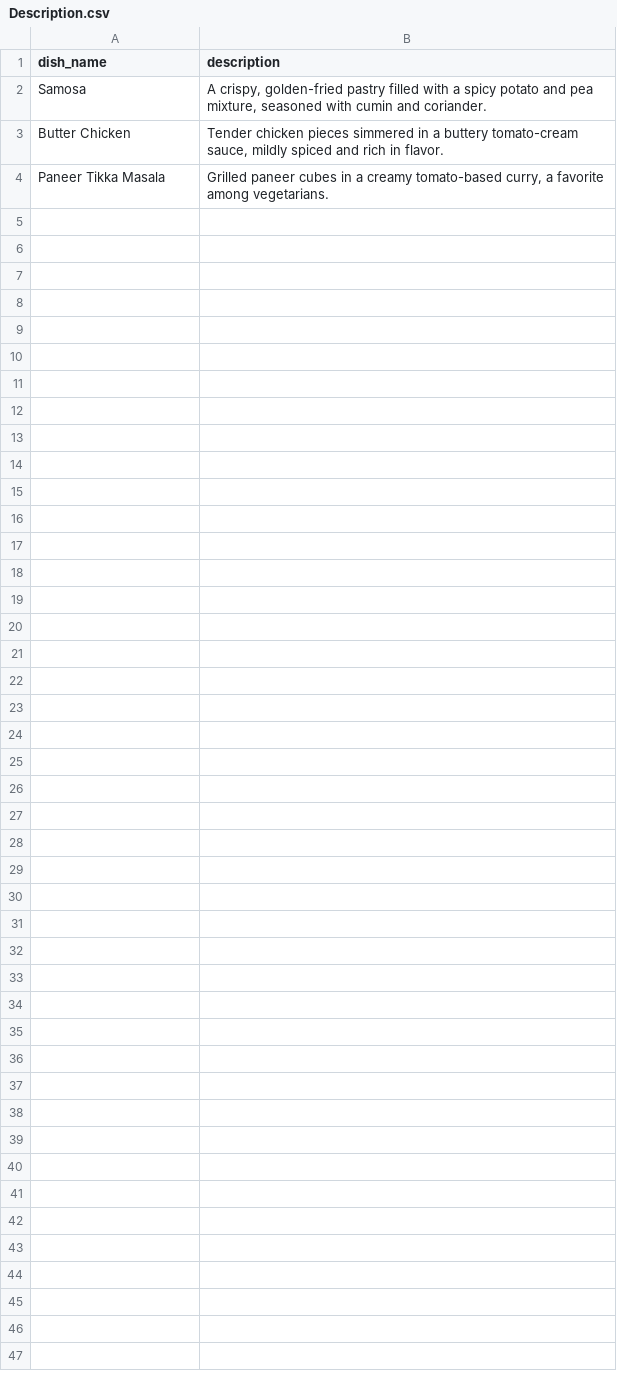
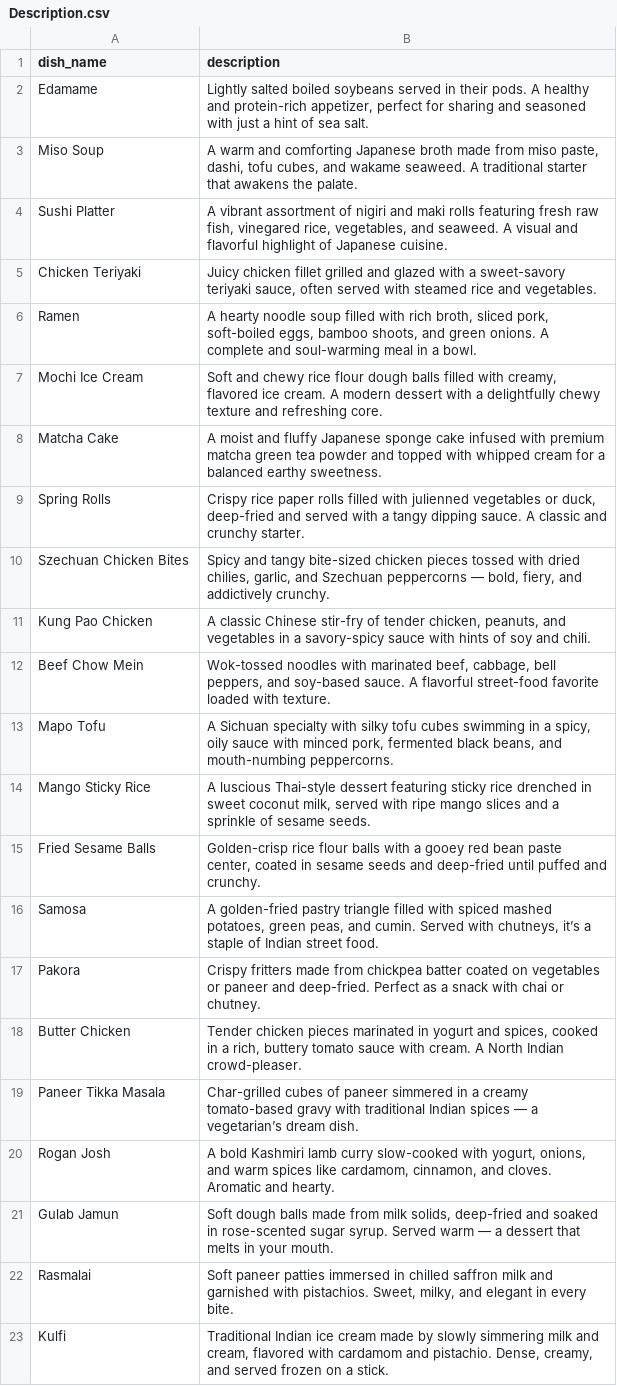
Before and after one commit to GianlucaBaldacchino86/cis1054-part2, a CSV file: CSVF/Description.csv, drawn as a sheet.

Commit message:
Added descriptions and finished about us(will add description button)

```diff
--- a/CSVF/Description.csv
+++ b/CSVF/Description.csv
@@ -1,4 +1,23 @@
 dish_name,description
-Samosa,"A crispy, golden-fried pastry filled with a spicy potato and pea mixture, seasoned with cumin and coriander."
-Butter Chicken,"Tender chicken pieces simmered in a buttery tomato-cream sauce, mildly spiced and rich in flavor."
-Paneer Tikka Masala,"Grilled paneer cubes in a creamy tomato-based curry, a favorite among vegetarians."
+Edamame,"Lightly salted boiled soybeans served in their pods. A healthy and protein-rich appetizer, perfect for sharing and seasoned with just a hint of sea salt."
+Miso Soup,"A warm and comforting Japanese broth made from miso paste, dashi, tofu cubes, and wakame seaweed. A traditional starter that awakens the palate."
+Sushi Platter,"A vibrant assortment of nigiri and maki rolls featuring fresh raw fish, vinegared rice, vegetables, and seaweed. A visual and flavorful highlight of Japanese cuisine."
+Chicken Teriyaki,"Juicy chicken fillet grilled and glazed with a sweet-savory teriyaki sauce, often served with steamed rice and vegetables."
+Ramen,"A hearty noodle soup filled with rich broth, sliced pork, soft-boiled eggs, bamboo shoots, and green onions. A complete and soul-warming meal in a bowl."
+Mochi Ice Cream,"Soft and chewy rice flour dough balls filled with creamy, flavored ice cream. A modern dessert with a delightfully chewy texture and refreshing core."
+Matcha Cake,"A moist and fluffy Japanese sponge cake infused with premium matcha green tea powder and topped with whipped cream for a balanced earthy sweetness."
+Spring Rolls,"Crispy rice paper rolls filled with julienned vegetables or duck, deep-fried and served with a tangy dipping sauce. A classic and crunchy starter."
+Szechuan Chicken Bites,"Spicy and tangy bite-sized chicken pieces tossed with dried chilies, garlic, and Szechuan peppercorns — bold, fiery, and addictively crunchy."
+Kung Pao Chicken,"A classic Chinese stir-fry of tender chicken, peanuts, and vegetables in a savory-spicy sauce with hints of soy and chili."
+Beef Chow Mein,"Wok-tossed noodles with marinated beef, cabbage, bell peppers, and soy-based sauce. A flavorful street-food favorite loaded with texture."
+Mapo Tofu,"A Sichuan specialty with silky tofu cubes swimming in a spicy, oily sauce with minced pork, fermented black beans, and mouth-numbing peppercorns."
+Mango Sticky Rice,"A luscious Thai-style dessert featuring sticky rice drenched in sweet coconut milk, served with ripe mango slices and a sprinkle of sesame seeds."
+Fried Sesame Balls,"Golden-crisp rice flour balls with a gooey red bean paste center, coated in sesame seeds and deep-fried until puffed and crunchy."
+Samosa,"A golden-fried pastry triangle filled with spiced mashed potatoes, green peas, and cumin. Served with chutneys, it’s a staple of Indian street food."
+Pakora,"Crispy fritters made from chickpea batter coated on vegetables or paneer and deep-fried. Perfect as a snack with chai or chutney."
+Butter Chicken,"Tender chicken pieces marinated in yogurt and spices, cooked in a rich, buttery tomato sauce with cream. A North Indian crowd-pleaser."
+Paneer Tikka Masala,"Char-grilled cubes of paneer simmered in a creamy tomato-based gravy with traditional Indian spices — a vegetarian’s dream dish."
+Rogan Josh,"A bold Kashmiri lamb curry slow-cooked with yogurt, onions, and warm spices like cardamom, cinnamon, and cloves. Aromatic and hearty."
+Gulab Jamun,"Soft dough balls made from milk solids, deep-fried and soaked in rose-scented sugar syrup. Served warm — a dessert that melts in your mouth."
+Rasmalai,"Soft paneer patties immersed in chilled saffron milk and garnished with pistachios. Sweet, milky, and elegant in every bite."
+Kulfi,"Traditional Indian ice cream made by slowly simmering milk and cream, flavored with cardamom and pistachio. Dense, creamy, and served frozen on a stick."
```
Also changed, not shown: 8 other files.
